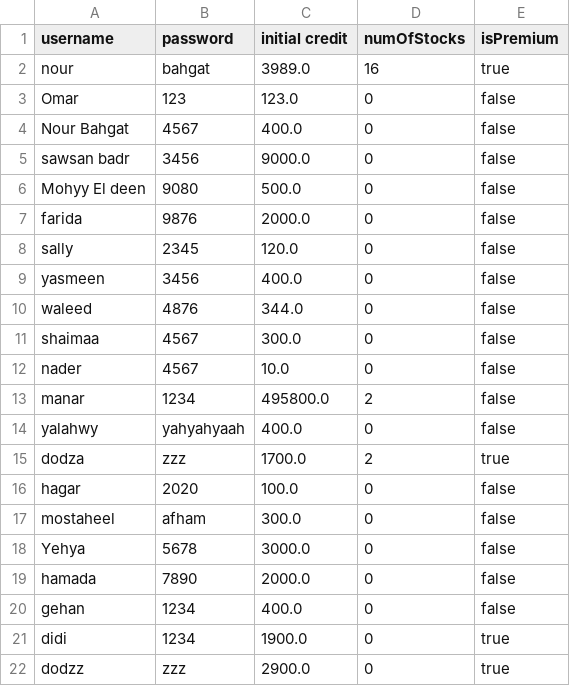
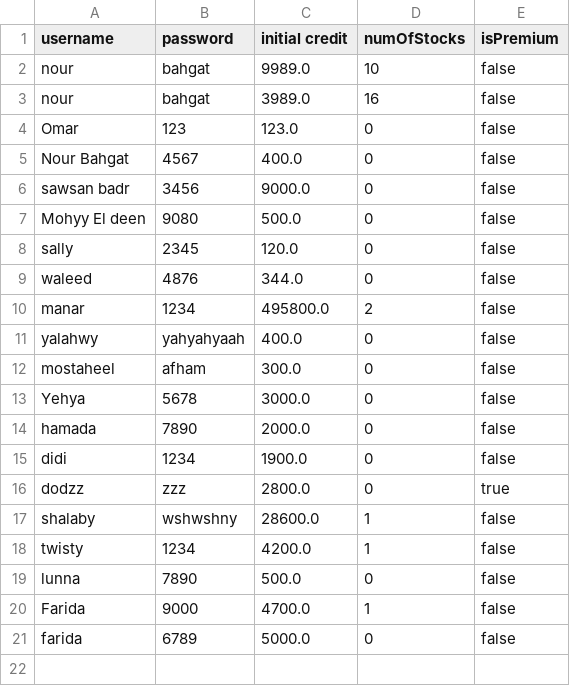
Before and after one commit to NourBahgat/StockExchange, a CSV file: users.csv, drawn as a sheet.

```diff
--- a/users.csv
+++ b/users.csv
@@ -1,3 +1,4 @@
 username,password,initial credit,numOfStocks,isPremium
-nour,bahgat,3989.0,16,true
+nour,bahgat,9989.0,10,false
+nour,bahgat,3989.0,16,false
 Omar,123,123.0,0,false
@@ -6,12 +7,6 @@ sawsan badr,3456,9000.0,0,false
 Mohyy El deen,9080,500.0,0,false
-farida,9876,2000.0,0,false
 sally,2345,120.0,0,false
-yasmeen,3456,400.0,0,false
 waleed,4876,344.0,0,false
-shaimaa,4567,300.0,0,false
-nader,4567,10.0,0,false
 manar,1234,495800.0,2,false
 yalahwy,yahyahyaah,400.0,0,false
-dodza,zzz,1700.0,2,true
-hagar,2020,100.0,0,false
 mostaheel,afham,300.0,0,false
@@ -19,4 +14,8 @@ Yehya,5678,3000.0,0,false
 hamada,7890,2000.0,0,false
-gehan,1234,400.0,0,false
-didi,1234,1900.0,0,true
-dodzz,zzz,2900.0,0,true
+didi,1234,1900.0,0,false
+dodzz,zzz,2800.0,0,true
+shalaby,wshwshny,28600.0,1,false
+twisty,1234,4200.0,1,false
+lunna,7890,500.0,0,false
+Farida,9000,4700.0,1,false
+farida,6789,5000.0,0,false
```
Also changed, not shown: PriceHistory.csv, stocks.csv, 23 other files.
